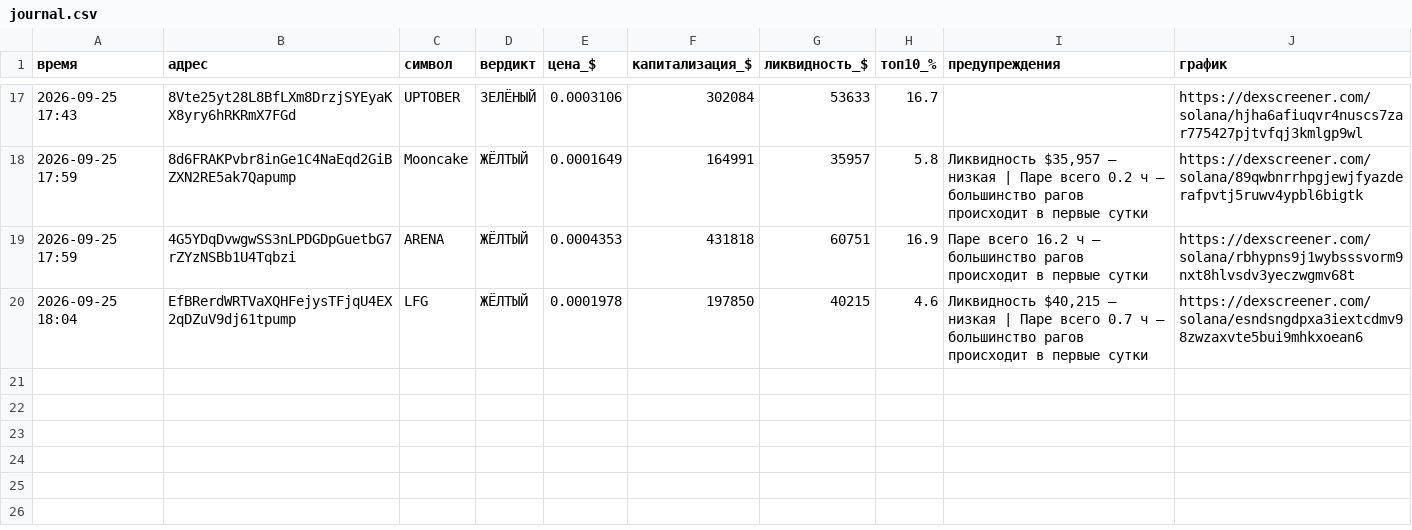
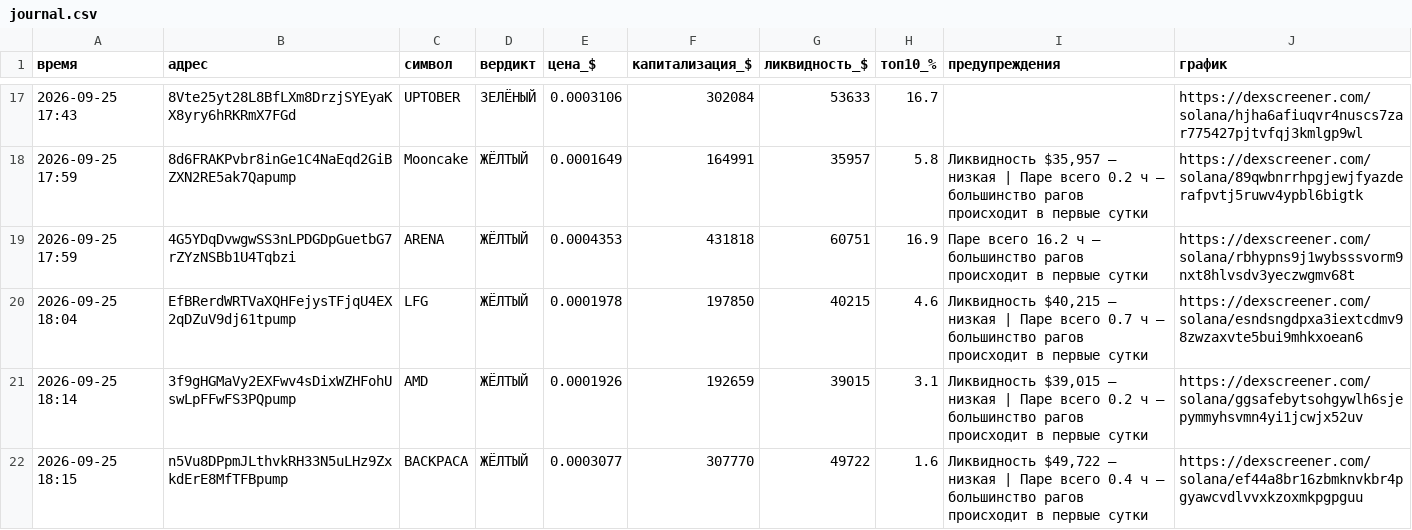
Before and after one commit to kovalkovulian-creator/crypto-scanner-github, a CSV file: journal.csv, drawn as a sheet; only a part is shown, gaps mark what is left out; the diff names each change by its address in the sheet, - before the commit and + after, or states it on an @@ line.

```diff
--- a/journal.csv
+++ b/journal.csv
+row 21: 2026-09-25 18:14 | 3f9gHGMaVy2EXFwv4sDixWZHFohUswLpFFwFS3PQpump | AMD | ЖЁЛТЫЙ | 0.0001926 | 192659 | 39015 | 3.1 | Ликвидность $39,015 — низкая | Паре всего 0.2 ч — большинство рагов происходит в первые сутки | https://dexscreener.com/solana/ggsafebytsohgywlh6sjepymmyhsvmn4yi1jcwjx52uv
+row 22: 2026-09-25 18:15 | n5Vu8DPpmJLthvkRH33N5uLHz9ZxkdErE8MfTFBpump | BACKPACA | ЖЁЛТЫЙ | 0.0003077 | 307770 | 49722 | 1.6 | Ликвидность $49,722 — низкая | Паре всего 0.4 ч — большинство рагов происходит в первые сутки | https://dexscreener.com/solana/ef44a8br16zbmknvkbr4pgyawcvdlvvxkzoxmkpgpguu
```
Also changed, not shown: 2 other files.
